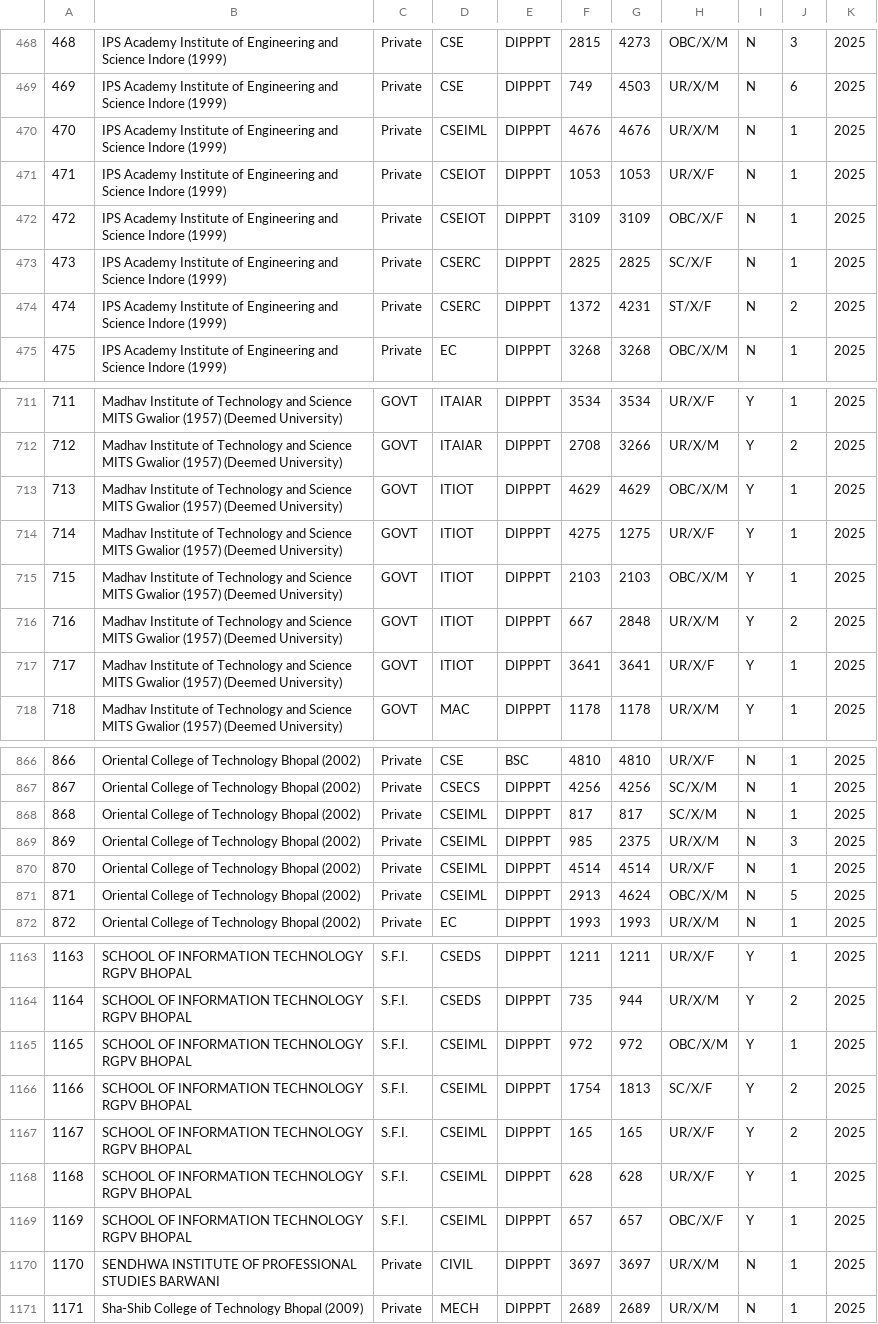
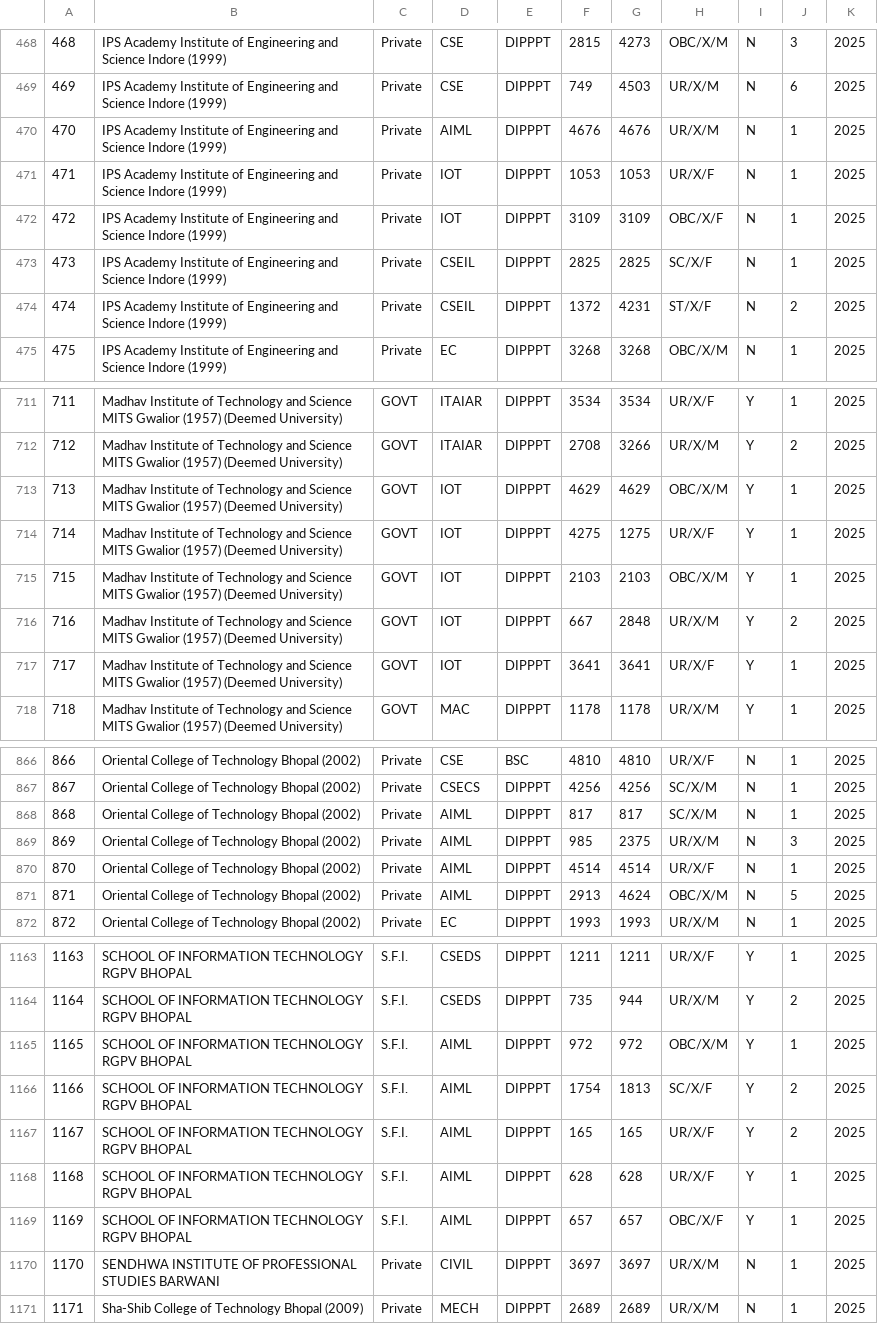
Before and after one commit to Lakshyapachkhede/College-Predictor, a CSV file: extracted_data/college2025.csv, drawn as a sheet; only a part is shown, gaps mark what is left out; the diff covers the shown part only.

```diff
--- a/extracted_data/college2025.csv
+++ b/extracted_data/college2025.csv
@@ -469,7 +469,7 @@
 469 ,IPS Academy Institute of Engineering and Science Indore (1999), Private ,CSE       ,DIPPPT , 749 ,4503 , UR/X/M    ,N,6,2025
-470 ,IPS Academy Institute of Engineering and Science Indore (1999), Private ,CSEIML    ,DIPPPT ,4676 ,4676 , UR/X/M    ,N,1,2025
-471 ,IPS Academy Institute of Engineering and Science Indore (1999), Private ,CSEIOT    ,DIPPPT ,1053 ,1053 , UR/X/F    ,N,1,2025
-472 ,IPS Academy Institute of Engineering and Science Indore (1999), Private ,CSEIOT    ,DIPPPT ,3109 ,3109 , OBC/X/F   ,N,1,2025
-473 ,IPS Academy Institute of Engineering and Science Indore (1999), Private ,CSERC     ,DIPPPT ,2825 ,2825 , SC/X/F    ,N,1,2025
-474 ,IPS Academy Institute of Engineering and Science Indore (1999), Private ,CSERC     ,DIPPPT ,1372 ,4231 , ST/X/F    ,N,2,2025
+470 ,IPS Academy Institute of Engineering and Science Indore (1999), Private ,AIML    ,DIPPPT ,4676 ,4676 , UR/X/M    ,N,1,2025
+471 ,IPS Academy Institute of Engineering and Science Indore (1999), Private ,IOT    ,DIPPPT ,1053 ,1053 , UR/X/F    ,N,1,2025
+472 ,IPS Academy Institute of Engineering and Science Indore (1999), Private ,IOT    ,DIPPPT ,3109 ,3109 , OBC/X/F   ,N,1,2025
+473 ,IPS Academy Institute of Engineering and Science Indore (1999), Private ,CSEIL     ,DIPPPT ,2825 ,2825 , SC/X/F    ,N,1,2025
+474 ,IPS Academy Institute of Engineering and Science Indore (1999), Private ,CSEIL     ,DIPPPT ,1372 ,4231 , ST/X/F    ,N,2,2025
 475 ,IPS Academy Institute of Engineering and Science Indore (1999), Private ,EC        ,DIPPPT ,3268 ,3268 , OBC/X/M   ,N,1,2025
@@ -712,7 +712,7 @@
 712 ,Madhav Institute of Technology and Science MITS Gwalior (1957) (Deemed University) ,GOVT , ITAIAR , DIPPPT ,2708 ,3266 , UR/X/M , Y , 2,2025
-713 ,Madhav Institute of Technology and Science MITS Gwalior (1957) (Deemed University) ,GOVT , ITIOT  , DIPPPT ,4629 ,4629 , OBC/X/M, Y , 1,2025
-714 ,Madhav Institute of Technology and Science MITS Gwalior (1957) (Deemed University) ,GOVT , ITIOT  , DIPPPT ,4275 ,1275 , UR/X/F , Y , 1,2025
-715 ,Madhav Institute of Technology and Science MITS Gwalior (1957) (Deemed University) ,GOVT , ITIOT  , DIPPPT ,2103 ,2103 , OBC/X/M, Y , 1 ,2025
-716 ,Madhav Institute of Technology and Science MITS Gwalior (1957) (Deemed University) ,GOVT , ITIOT  , DIPPPT , 667 ,2848 , UR/X/M , Y , 2,2025
-717 ,Madhav Institute of Technology and Science MITS Gwalior (1957) (Deemed University) ,GOVT , ITIOT  , DIPPPT ,3641 ,3641 , UR/X/F , Y , 1,2025
+713 ,Madhav Institute of Technology and Science MITS Gwalior (1957) (Deemed University) ,GOVT , IOT  , DIPPPT ,4629 ,4629 , OBC/X/M, Y , 1,2025
+714 ,Madhav Institute of Technology and Science MITS Gwalior (1957) (Deemed University) ,GOVT , IOT  , DIPPPT ,4275 ,1275 , UR/X/F , Y , 1,2025
+715 ,Madhav Institute of Technology and Science MITS Gwalior (1957) (Deemed University) ,GOVT , IOT  , DIPPPT ,2103 ,2103 , OBC/X/M, Y , 1 ,2025
+716 ,Madhav Institute of Technology and Science MITS Gwalior (1957) (Deemed University) ,GOVT , IOT  , DIPPPT , 667 ,2848 , UR/X/M , Y , 2,2025
+717 ,Madhav Institute of Technology and Science MITS Gwalior (1957) (Deemed University) ,GOVT , IOT  , DIPPPT ,3641 ,3641 , UR/X/F , Y , 1,2025
 718 ,Madhav Institute of Technology and Science MITS Gwalior (1957) (Deemed University) ,GOVT ,  MAC   , DIPPPT ,1178 ,1178 , UR/X/M , Y , 1,2025
@@ -867,6 +867,6 @@
 867 ,Oriental College of Technology Bhopal (2002), Private ,CSECS       ,DIPPPT ,4256,4256, SC/X/M ,N,1,2025
-868 ,Oriental College of Technology Bhopal (2002), Private ,CSEIML      ,DIPPPT , 817, 817, SC/X/M ,N,1,2025
-869 ,Oriental College of Technology Bhopal (2002), Private ,CSEIML      ,DIPPPT , 985,2375, UR/X/M ,N,3,2025
-870 ,Oriental College of Technology Bhopal (2002), Private ,CSEIML      ,DIPPPT ,4514,4514, UR/X/F ,N,1,2025
-871 ,Oriental College of Technology Bhopal (2002), Private ,CSEIML      ,DIPPPT ,2913,4624, OBC/X/M,N,5,2025
+868 ,Oriental College of Technology Bhopal (2002), Private ,AIML      ,DIPPPT , 817, 817, SC/X/M ,N,1,2025
+869 ,Oriental College of Technology Bhopal (2002), Private ,AIML      ,DIPPPT , 985,2375, UR/X/M ,N,3,2025
+870 ,Oriental College of Technology Bhopal (2002), Private ,AIML      ,DIPPPT ,4514,4514, UR/X/F ,N,1,2025
+871 ,Oriental College of Technology Bhopal (2002), Private ,AIML      ,DIPPPT ,2913,4624, OBC/X/M,N,5,2025
 872 ,Oriental College of Technology Bhopal (2002), Private ,EC          ,DIPPPT ,1993,1993, UR/X/M ,N,1,2025
@@ -1164,7 +1164,7 @@
 1164 ,SCHOOL OF INFORMATION TECHNOLOGY RGPV BHOPAL ,S.F.I. ,CSEDS    ,DIPPPT , 735, 944, UR/X/M  , Y , 2 ,2025
-1165 ,SCHOOL OF INFORMATION TECHNOLOGY RGPV BHOPAL ,S.F.I. ,CSEIML   ,DIPPPT , 972, 972, OBC/X/M , Y , 1 ,2025
-1166 ,SCHOOL OF INFORMATION TECHNOLOGY RGPV BHOPAL ,S.F.I. ,CSEIML   ,DIPPPT ,1754,1813, SC/X/F  , Y , 2 ,2025
-1167 ,SCHOOL OF INFORMATION TECHNOLOGY RGPV BHOPAL ,S.F.I. ,CSEIML   ,DIPPPT , 165, 165,  UR/X/F , Y , 2 ,2025
-1168 ,SCHOOL OF INFORMATION TECHNOLOGY RGPV BHOPAL ,S.F.I. ,CSEIML   ,DIPPPT , 628, 628,  UR/X/F , Y , 1 ,2025
-1169 ,SCHOOL OF INFORMATION TECHNOLOGY RGPV BHOPAL ,S.F.I. ,CSEIML   ,DIPPPT , 657, 657, OBC/X/F , Y , 1,2025
+1165 ,SCHOOL OF INFORMATION TECHNOLOGY RGPV BHOPAL ,S.F.I. ,AIML   ,DIPPPT , 972, 972, OBC/X/M , Y , 1 ,2025
+1166 ,SCHOOL OF INFORMATION TECHNOLOGY RGPV BHOPAL ,S.F.I. ,AIML   ,DIPPPT ,1754,1813, SC/X/F  , Y , 2 ,2025
+1167 ,SCHOOL OF INFORMATION TECHNOLOGY RGPV BHOPAL ,S.F.I. ,AIML   ,DIPPPT , 165, 165,  UR/X/F , Y , 2 ,2025
+1168 ,SCHOOL OF INFORMATION TECHNOLOGY RGPV BHOPAL ,S.F.I. ,AIML   ,DIPPPT , 628, 628,  UR/X/F , Y , 1 ,2025
+1169 ,SCHOOL OF INFORMATION TECHNOLOGY RGPV BHOPAL ,S.F.I. ,AIML   ,DIPPPT , 657, 657, OBC/X/F , Y , 1,2025
 1170 ,SENDHWA INSTITUTE OF PROFESSIONAL STUDIES BARWANI , Private ,CIVIL,DIPPPT ,3697,3697, UR/X/M ,N, 1 ,2025
```
Also changed, not shown: 77 edited cells elsewhere in this file, extracted_data/college2024.csv, 15 other files.
